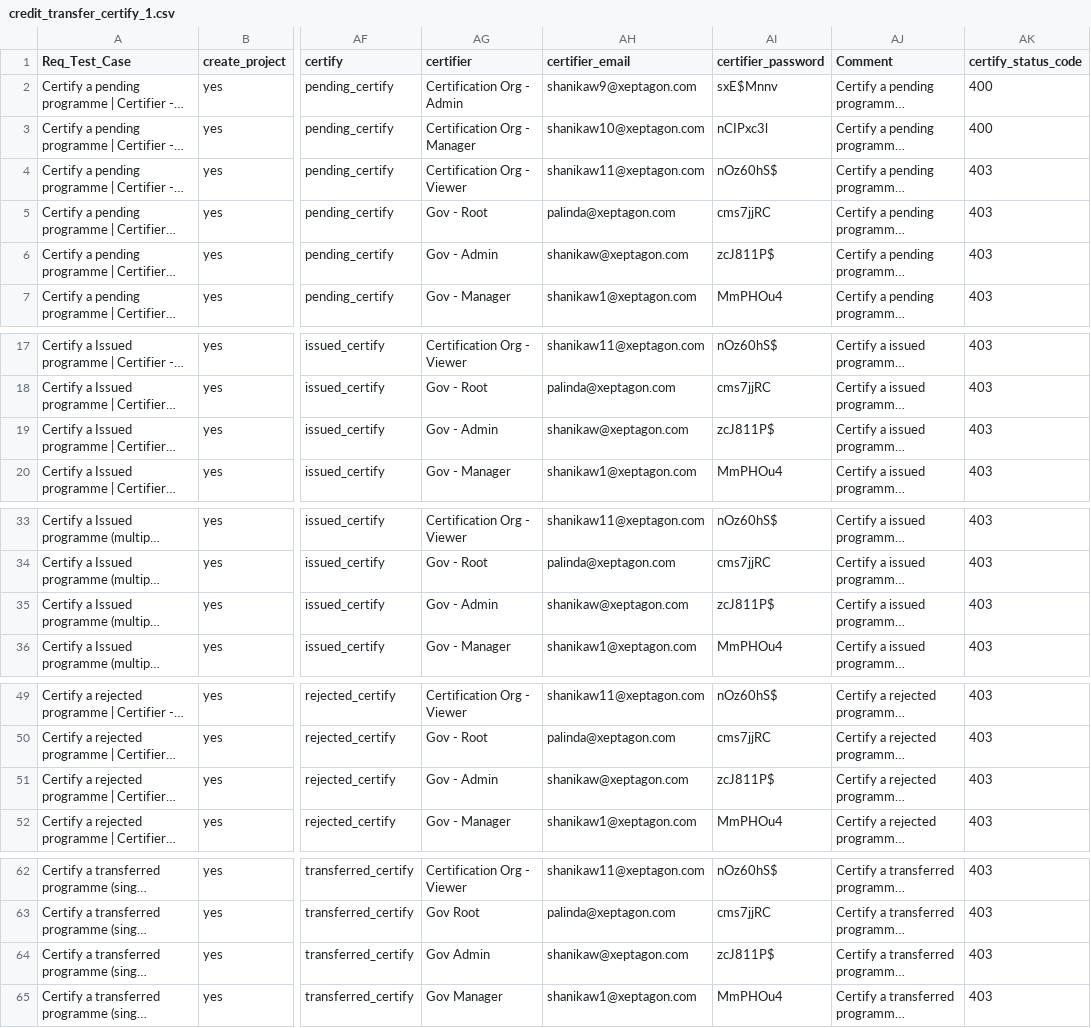
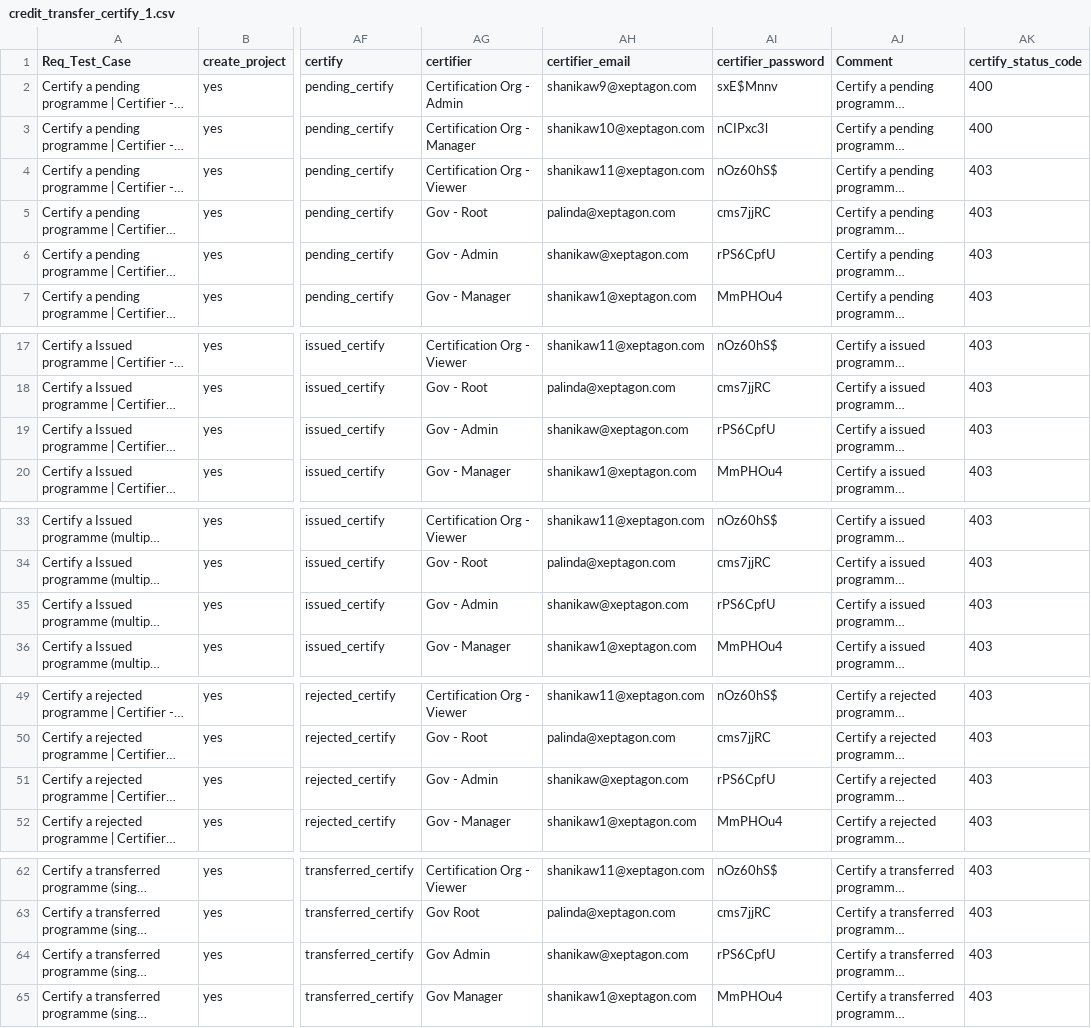
Before and after one commit to undp/undp-national-carbon-registry, a CSV file: testing/api/credit_transfer_certify_1.csv, drawn as a sheet; only a part is shown, gaps mark what is left out; long unchanged cells end in …; the diff covers the shown part only; the diff names each change by its address in the sheet, - before the commit and + after, or states it on an @@ line.

```diff
--- a/testing/api/credit_transfer_certify_1.csv
+++ b/testing/api/credit_transfer_certify_1.csv
-AI6 (certifier_password): zcJ811P$
+AI6 (certifier_password): rPS6CpfU
-AI19 (certifier_password): zcJ811P$
+AI19 (certifier_password): rPS6CpfU
-AI35 (certifier_password): zcJ811P$
+AI35 (certifier_password): rPS6CpfU
-AI51 (certifier_password): zcJ811P$
+AI51 (certifier_password): rPS6CpfU
-AI64 (certifier_password): zcJ811P$
+AI64 (certifier_password): rPS6CpfU
```
Also changed, not shown: 3 edited cells elsewhere in this file, testing/api/create_project_7.csv, testing/api/credit_transfer_1.csv.
